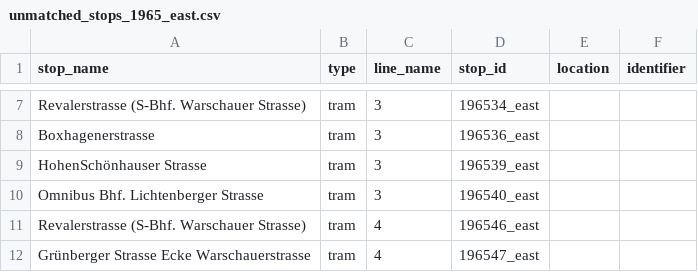
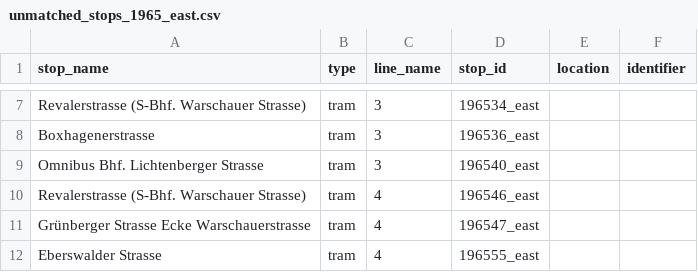
Before and after one commit to noahjb27/fahrplanbuch, a CSV file: data/interim/stops_for_openrefine/unmatched_stops_1965_east.csv, drawn as a sheet; only a part is shown, gaps mark what is left out; the shorter side is filled out with more unchanged rows; the diff names each change by its address in the sheet, - before the commit and + after, or states it on an @@ line.

```diff
--- a/data/interim/stops_for_openrefine/unmatched_stops_1965_east.csv
+++ b/data/interim/stops_for_openrefine/unmatched_stops_1965_east.csv
-row 9: HohenSchönhauser Strasse | tram | 3 | 196539_east
```
Also changed, not shown: data/interim/stops_for_openrefine/unmatched_stops_1965_east_refined.csv, data/interim/stops_verified/stops_1965_east.csv, 17 other files.
